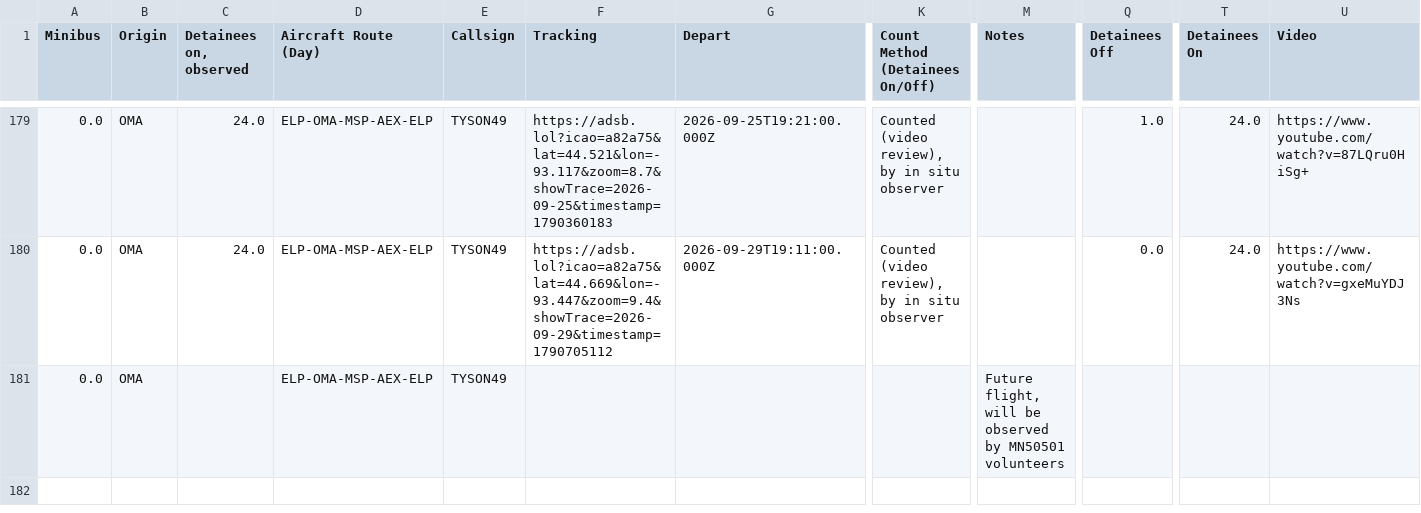
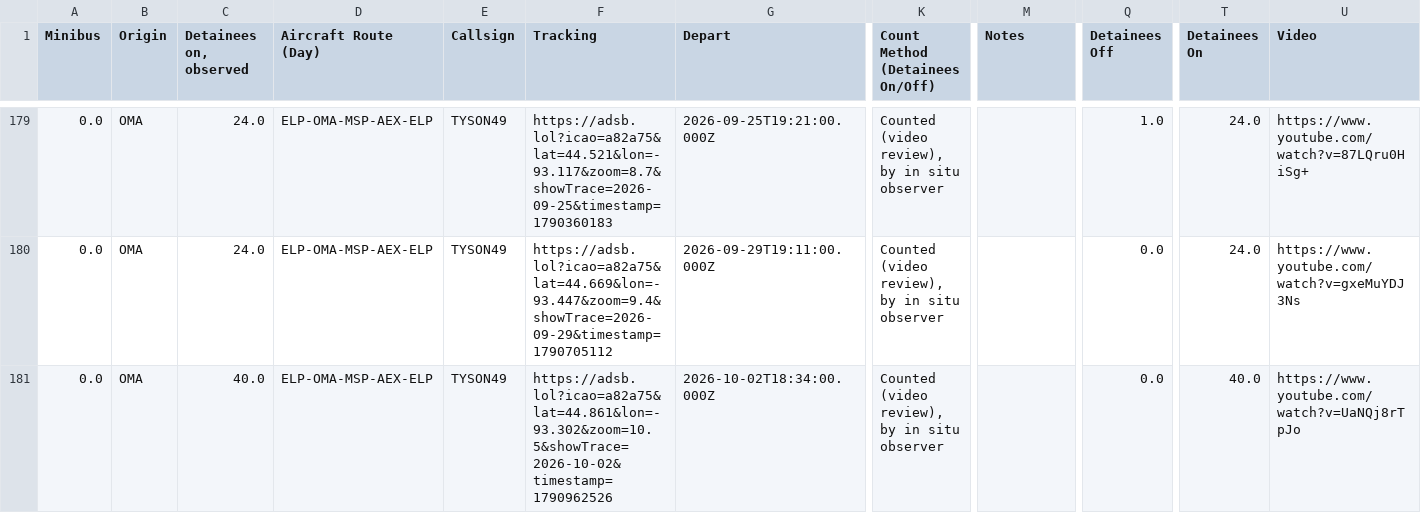
Before and after one commit to mbaynton/msp-ice-flights-shiny, a CSV file: msp-ice-flights.csv, drawn as a sheet; only a part is shown, gaps mark what is left out; the diff names each change by its address in the sheet, - before the commit and + after, or states it on an @@ line.

```diff
--- a/msp-ice-flights.csv
+++ b/msp-ice-flights.csv
-C181 (Detainees on, observed): (empty)
+C181 (Detainees on, observed): 40.0
-F181 (Tracking): (empty)
+F181 (Tracking): https://adsb.lol?icao=a82a75&lat=44.861&lon=-93.302&zoom=10.5&showTrace=2026-10-02&timestamp=1790962526
-G181 (Depart): (empty)
+G181 (Depart): 2026-10-02T18:34:00.000Z
-K181 (Count Method (Detainees On/Off)): (empty)
+K181 (Count Method (Detainees On/Off)): Counted (video review), by in situ observer
-M181 (Notes): Future flight, will be observed by MN50501 volunteers
+M181 (Notes): (empty)
-Q181 (Detainees Off): (empty)
+Q181 (Detainees Off): 0.0
-T181 (Detainees On): (empty)
+T181 (Detainees On): 40.0
-U181 (Video): (empty)
+U181 (Video): https://www.youtube.com/watch?v=UaNQj8rTpJo
```
